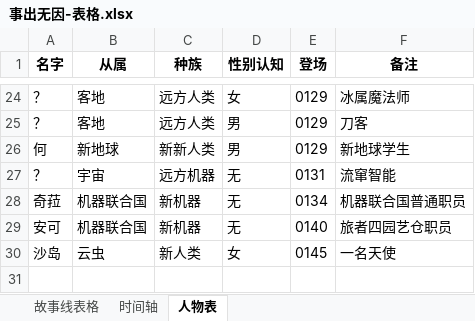
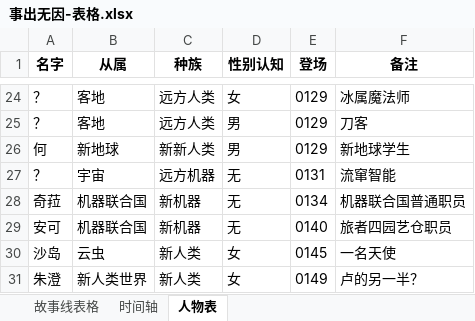
Before and after one commit to CaliFall/Causeless, an Excel workbook: 资料/事出无因-表格.xlsx, sheet 人物表, drawn as a sheet; only a part is shown, gaps mark what is left out; values as stored, in another font and other column widths than the file's, no borders; the diff names each change by its address in the sheet, - before the commit and + after, or states it on an @@ line.

```diff
--- a/资料/事出无因-表格.xlsx (sheet 人物表)
+++ b/资料/事出无因-表格.xlsx (sheet 人物表)
+row 31: 朱澄 | 新人类世界 | 新人类 | 女 | 0149 | 卢的另一半？
```
Also changed, not shown: sheet 时间轴, sheet 故事线表格, 9 other files.
